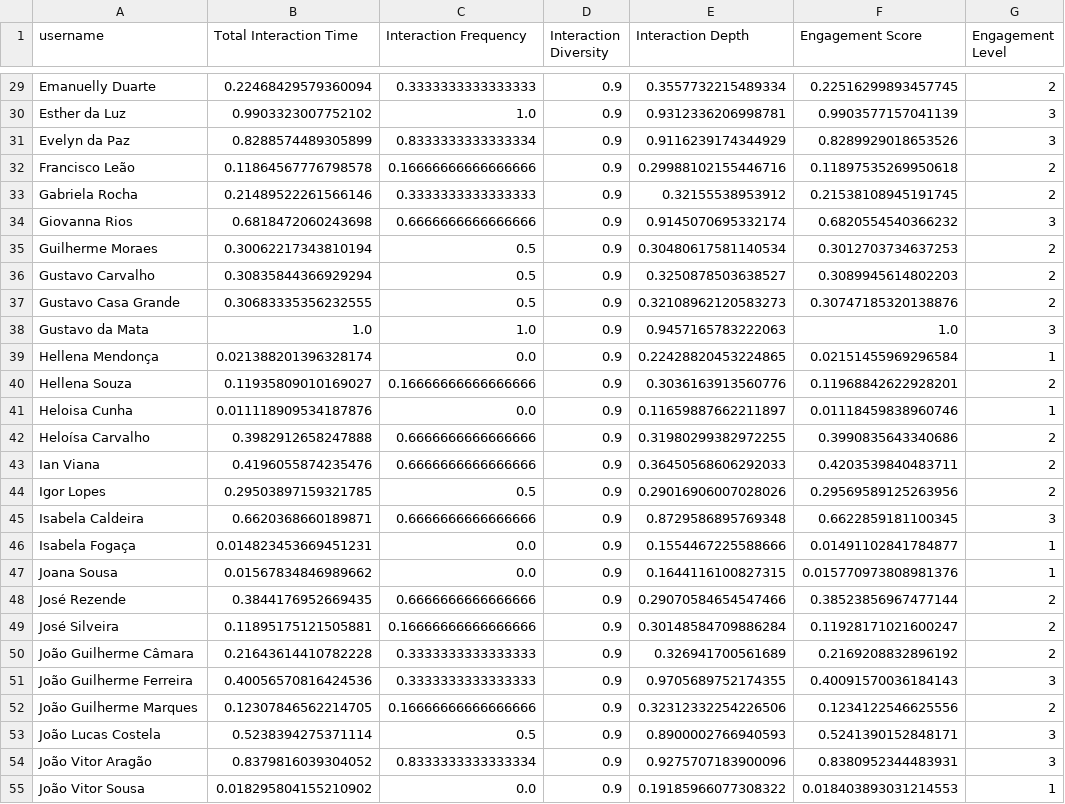
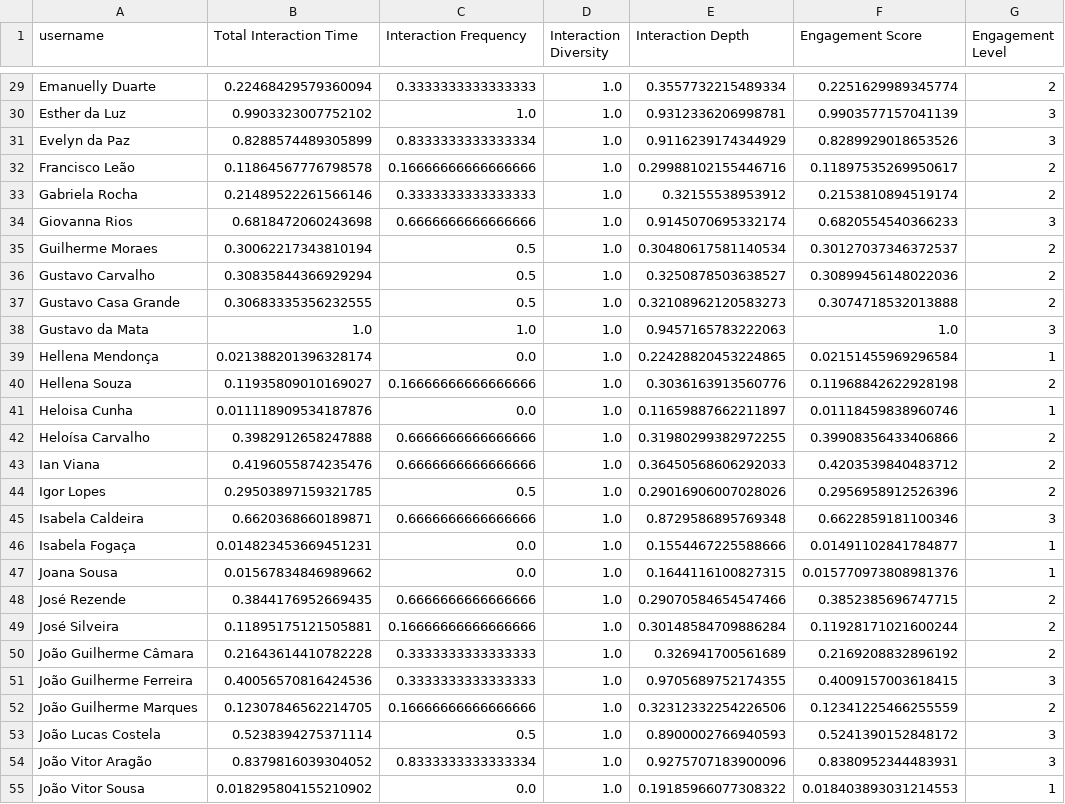
Before and after one commit to diascarolina/student-interaction-data-generation, a CSV file: data/normalised_results.csv, drawn as a sheet; only a part is shown, gaps mark what is left out; the diff covers the shown part only; the diff names each change by its address in the sheet, - before the commit and + after, or states it on an @@ line.

```diff
--- a/data/normalised_results.csv
+++ b/data/normalised_results.csv
-D29:D55 (Interaction Diversity): 0.9
+D29:D55 (Interaction Diversity): 1.0
-F29 (Engagement Score): 0.22516299893457745
+F29 (Engagement Score): 0.2251629989345774
-F32 (Engagement Score): 0.11897535269950618
+F32 (Engagement Score): 0.11897535269950617
-F33 (Engagement Score): 0.21538108945191745
+F33 (Engagement Score): 0.2153810894519174
-F34 (Engagement Score): 0.6820554540366232
+F34 (Engagement Score): 0.6820554540366233
-F35 (Engagement Score): 0.3012703734637253
+F35 (Engagement Score): 0.30127037346372537
-F36 (Engagement Score): 0.3089945614802203
+F36 (Engagement Score): 0.30899456148022036
-F37 (Engagement Score): 0.30747185320138876
+F37 (Engagement Score): 0.3074718532013888
-F40 (Engagement Score): 0.11968842622928201
+F40 (Engagement Score): 0.11968842622928198
-F42 (Engagement Score): 0.3990835643340686
+F42 (Engagement Score): 0.39908356433406866
-F43 (Engagement Score): 0.4203539840483711
+F43 (Engagement Score): 0.4203539840483712
-F44 (Engagement Score): 0.29569589125263956
+F44 (Engagement Score): 0.2956958912526396
-F45 (Engagement Score): 0.6622859181100345
+F45 (Engagement Score): 0.6622859181100346
-F48 (Engagement Score): 0.38523856967477144
+F48 (Engagement Score): 0.3852385696747715
-F49 (Engagement Score): 0.11928171021600247
+F49 (Engagement Score): 0.11928171021600244
-F51 (Engagement Score): 0.40091570036184143
+F51 (Engagement Score): 0.4009157003618415
-F52 (Engagement Score): 0.1234122546625556
+F52 (Engagement Score): 0.12341225466255559
-F53 (Engagement Score): 0.5241390152848171
+F53 (Engagement Score): 0.5241390152848172
```
Also changed, not shown: 111 edited cells elsewhere in this file, 15 other files.
